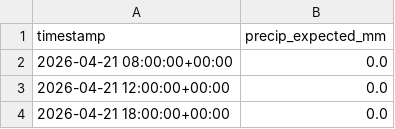
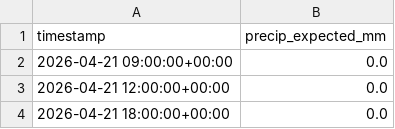
Before and after one commit to easipes2021/Illinois-River-Predictor, a CSV file: weather_forecast.csv, drawn as a sheet; only a part is shown.

```diff
--- a/weather_forecast.csv
+++ b/weather_forecast.csv
@@ -1,3 +1,3 @@
 timestamp,precip_expected_mm
-2026-04-21 08:00:00+00:00,0.0
+2026-04-21 09:00:00+00:00,0.0
 2026-04-21 12:00:00+00:00,0.0
```
Also changed, not shown: illinois_river_network.csv, master_training_data.csv, 5 other files.
